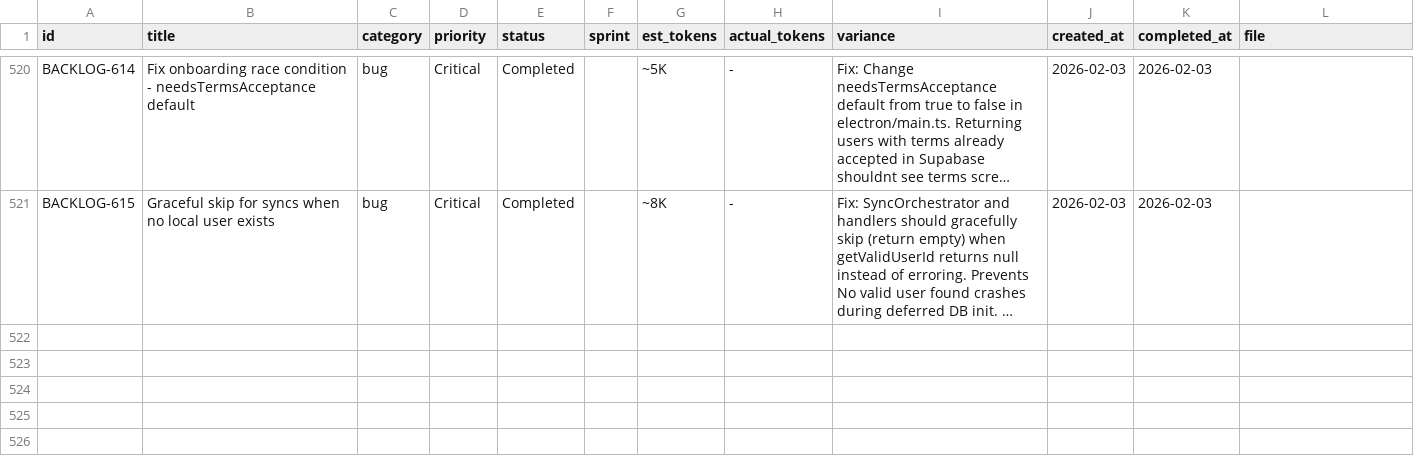
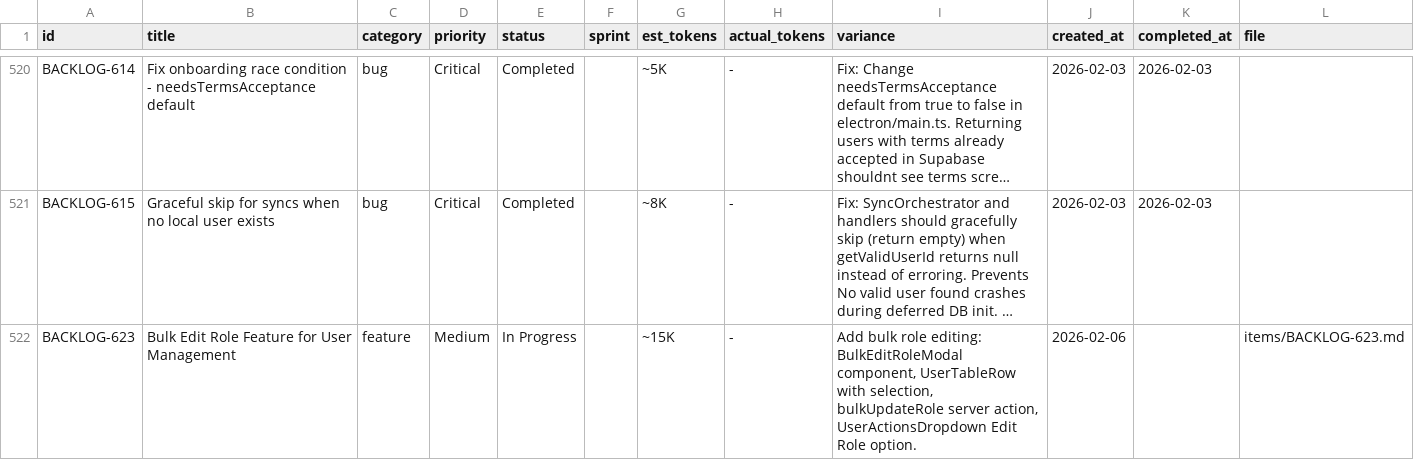
Before and after one commit to 5hdaniel/Mad, a CSV file: .claude/plans/backlog/data/backlog.csv, drawn as a sheet; only a part is shown, gaps mark what is left out; long unchanged cells end in …; the diff names each change by its address in the sheet, - before the commit and + after, or states it on an @@ line.

```diff
--- a/.claude/plans/backlog/data/backlog.csv
+++ b/.claude/plans/backlog/data/backlog.csv
+row 522: BACKLOG-623 | Bulk Edit Role Feature for User Management | feature | Medium | In Progress |  | ~15K | - | Add bulk role editing: BulkEditRoleModal component, UserTableRow with selection, bulkUpdateRole server action, UserActionsDropdown Edit Role option. | 2026-02-06 |  | items/BACKLOG-623.md
```
Also changed, not shown: 6 other files.
